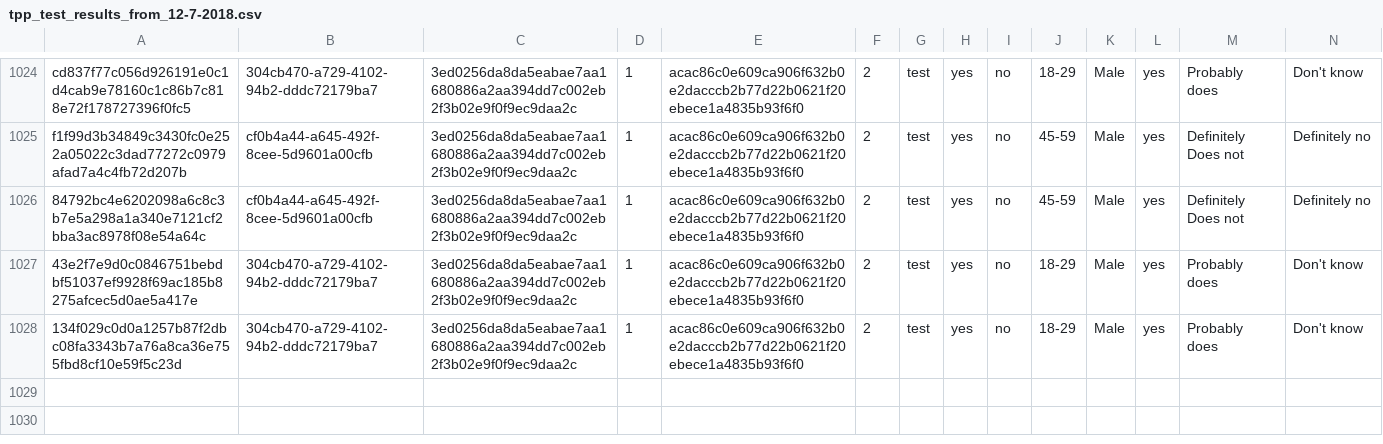
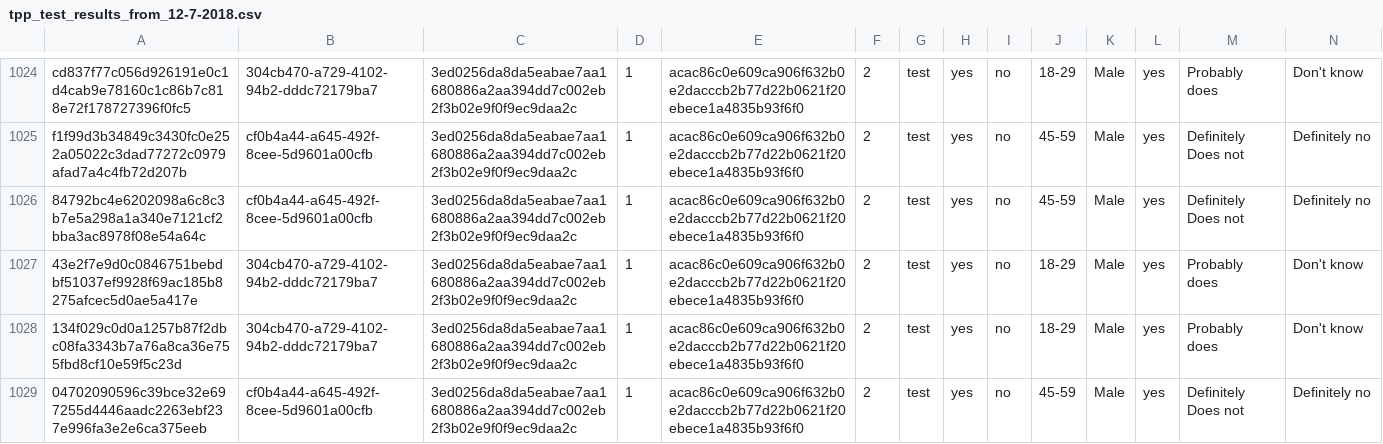
Before and after one commit to kekecsz/transparent-psi-results, a CSV file: tpp_test_results_from_12-7-2018.csv, drawn as a sheet; only a part is shown, gaps mark what is left out; rows hold the shown columns only; the diff names each change by its address in the sheet, - before the commit and + after, or states it on an @@ line.

Commit message:
data received

```diff
--- a/tpp_test_results_from_12-7-2018.csv
+++ b/tpp_test_results_from_12-7-2018.csv
+row 1029: 04702090596c39bce32e697255d4446aadc2263ebf237e996fa3e2e6ca375eeb | cf0b4a44-a645-492f-8cee-5d9601a00cfb | 3ed0256da8da5eabae7aa1680886a2aa394dd7c002eb2f3b02e9f0f9ec9daa2c | 1 | acac86c0e609ca906f632b0e2dacccb2b77d22b0621f20ebece1a4835b93f6f0 | 2 | test | yes | no | 45-59 | Male | yes | Definitely Does not | Definitely no
```
